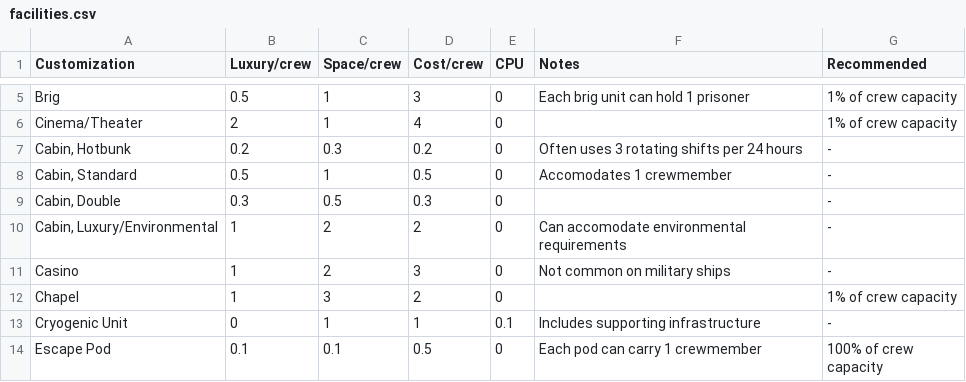
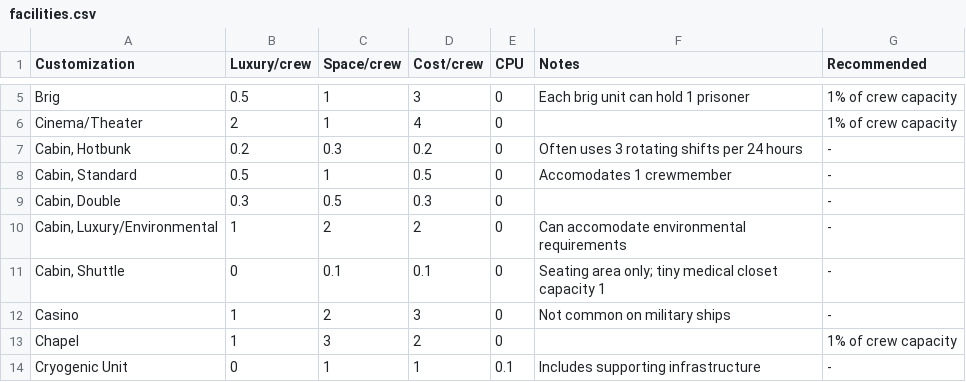
Before and after one commit to herosheets/woin-starships, a CSV file: starship_data/facilities.csv, drawn as a sheet; only a part is shown, gaps mark what is left out; the shorter side is filled out with more unchanged rows; the diff names each change by its address in the sheet, - before the commit and + after, or states it on an @@ line.

Commit message:
Update facilities.csv

```diff
--- a/starship_data/facilities.csv
+++ b/starship_data/facilities.csv
+row 11: Cabin, Shuttle | 0 | 0.1 | 0.1 | 0 | Seating area only; tiny medical closet capacity 1 | -
```
